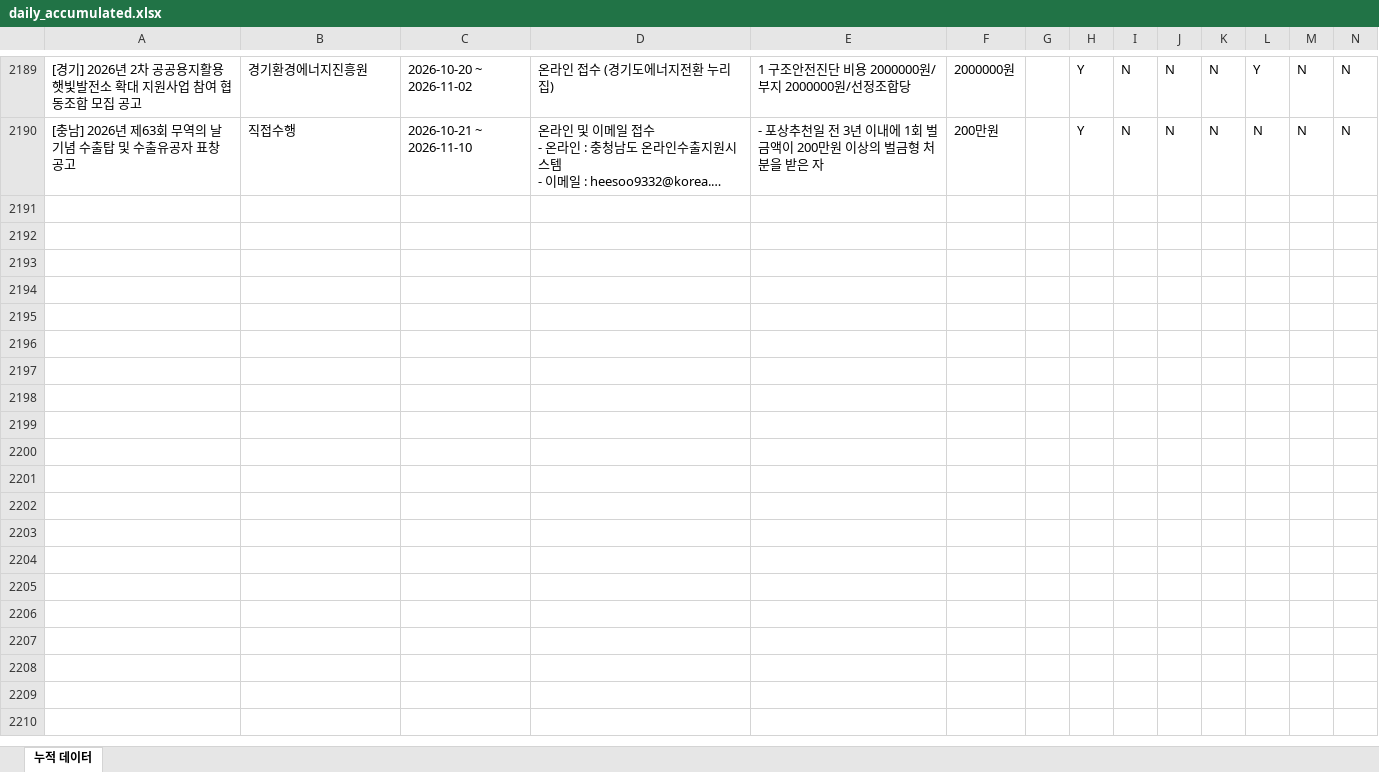
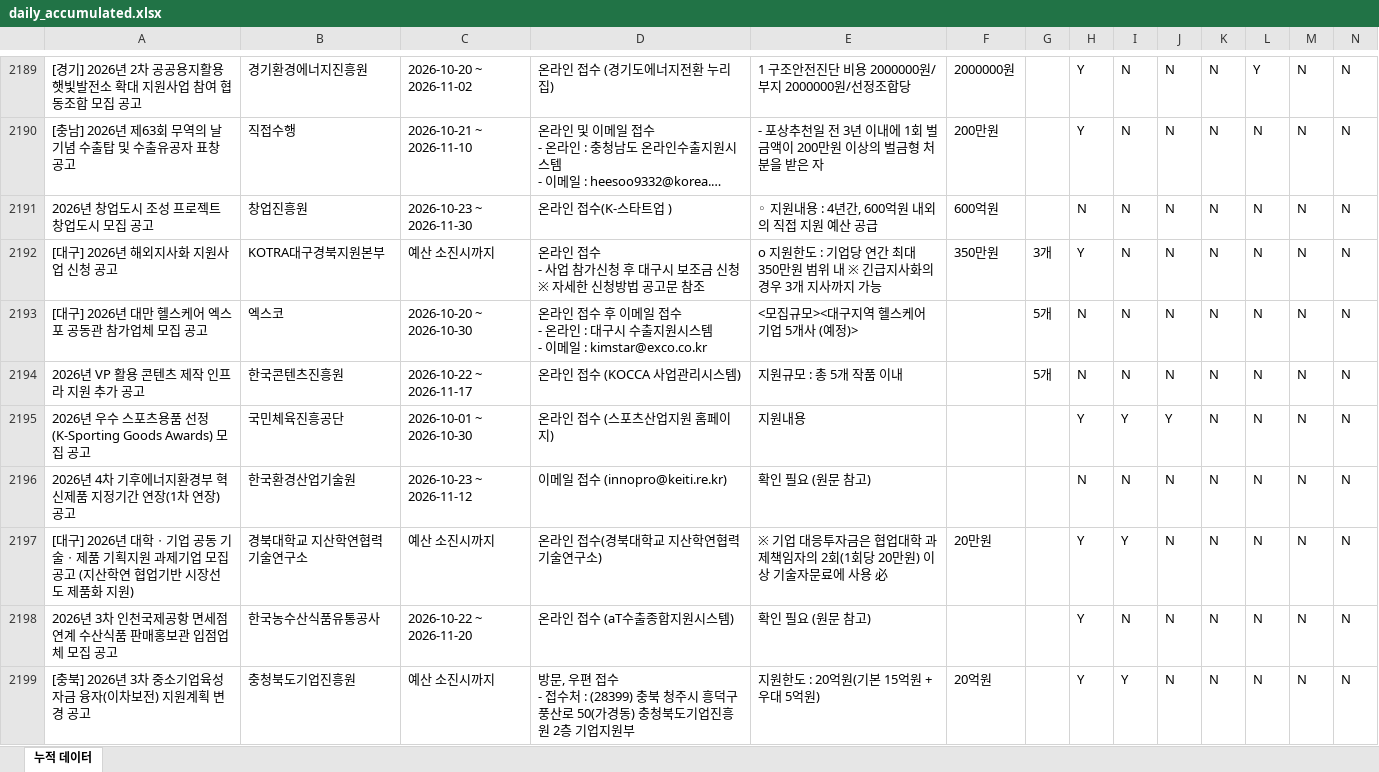
Before and after one commit to niceeun0/B2G_DASHBOARD, an Excel workbook: data/daily_accumulated.xlsx, sheet 누적 데이터, drawn as a sheet; only a part is shown, gaps mark what is left out; long unchanged cells end in …; values as stored, in another font and other column widths than the file's, no borders; rows hold the shown columns only; ↵ is a line break in a cell; the diff covers the shown part only; the diff names each change by its address in the sheet, - before the commit and + after, or states it on an @@ line.

```diff
--- a/data/daily_accumulated.xlsx (sheet 누적 데이터)
+++ b/data/daily_accumulated.xlsx (sheet 누적 데이터)
+row 2191: 2026년 창업도시 조성 프로젝트 창업도시 모집 공고 | 창업진흥원 | 2026-10-23 ~ 2026-11-30 | 온라인 접수(K-스타트업 ) | ◦ 지원내용 : 4년간, 600억원 내외의 직접 지원 예산 공급 | 600억원 |  | N | N | N | N | N | N | N
+row 2192: [대구] 2026년 해외지사화 지원사업 신청 공고 | KOTRA대구경북지원본부 | 예산 소진시까지 | 온라인 접수 ↵ - 사업 참가신청 후 대구시 보조금 신청 ↵ ※ 자세한 신청방법 공고문 참조 | ο 지원한도 : 기업당 연간 최대 350만원 범위 내 ※ 긴급지사화의 경우 3개 지사까지 가능 | 350만원 | 3개 | Y | N | N | N | N | N | N
+row 2193: [대구] 2026년 대만 헬스케어 엑스포 공동관 참가업체 모집 공고 | 엑스코 | 2026-10-20 ~ 2026-10-30 | 온라인 접수 후 이메일 접수 ↵ - 온라인 : 대구시 수출지원시스템 ↵ - 이메일 : kimstar@exco.co.kr | <모집규모><대구지역 헬스케어 기업 5개사 (예정)> |  | 5개 | N | N | N | N | N | N | N
+row 2194: 2026년 VP 활용 콘텐츠 제작 인프라 지원 추가 공고 | 한국콘텐츠진흥원 | 2026-10-22 ~ 2026-11-17 | 온라인 접수 (KOCCA 사업관리시스템) | 지원규모 : 총 5개 작품 이내 |  | 5개 | N | N | N | N | N | N | N
+row 2195: 2026년 우수 스포츠용품 선정(K-Sporting Goods Awards) 모집 공고 | 국민체육진흥공단 | 2026-10-01 ~ 2026-10-30 | 온라인 접수 (스포츠산업지원 홈페이지) | 지원내용 |  |  | Y | Y | Y | N | N | N | N
+row 2196: 2026년 4차 기후에너지환경부 혁신제품 지정기간 연장(1차 연장) 공고 | 한국환경산업기술원 | 2026-10-23 ~ 2026-11-12 | 이메일 접수 (innopro@keiti.re.kr) | 확인 필요 (원문 참고) |  |  | N | N | N | N | N | N | N
+row 2197: [대구] 2026년 대학ㆍ기업 공동 기술ㆍ제품 기획지원 과제기업 모집 공고 (지산학연 협업기반 시장선도 제품화 지원) | 경북대학교 지산학연협력기술연구소 | 예산 소진시까지 | 온라인 접수(경북대학교 지산학연협력기술연구소) | ※ 기업 대응투자금은 협업대학 과제책임자의 2회(1회당 20만원) 이상 기술자문료에 사용 必 | 20만원 |  | Y | Y | N | N | N | N | N
+row 2198: 2026년 3차 인천국제공항 면세점 연계 수산식품 판매홍보관 입점업체 모집 공고 | 한국농수산식품유통공사 | 2026-10-22 ~ 2026-11-20 | 온라인 접수 (aT수출종합지원시스템) | 확인 필요 (원문 참고) |  |  | Y | N | N | N | N | N | N
+row 2199: [충북] 2026년 3차 중소기업육성자금 융자(이차보전) 지원계획 변경 공고 | 충청북도기업진흥원 | 예산 소진시까지 | 방문, 우편 접수 ↵ - 접수처 : (28399) 충북 청주시 흥덕구 풍산로 50(가경동) 충청북도기업진흥원 2층 기업지원부 | 지원한도 : 20억원(기본 15억원 + 우대 5억원) | 20억원 |  | Y | Y | N | N | N | N | N
```
Also changed, not shown: 14 added rows elsewhere in this sheet, 2 other files.
